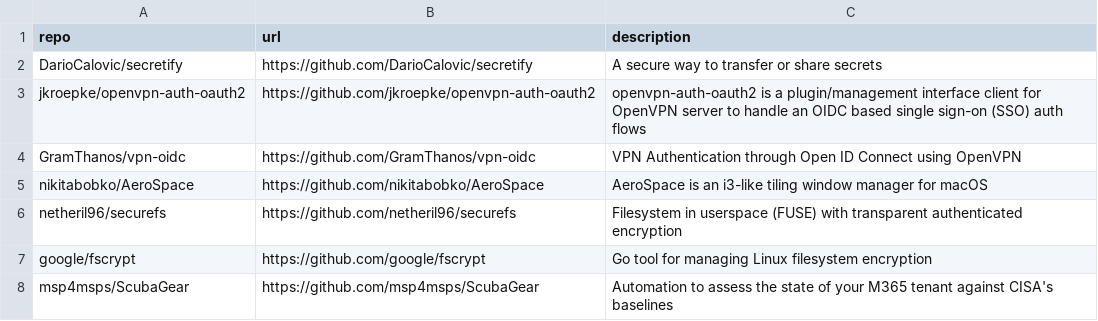
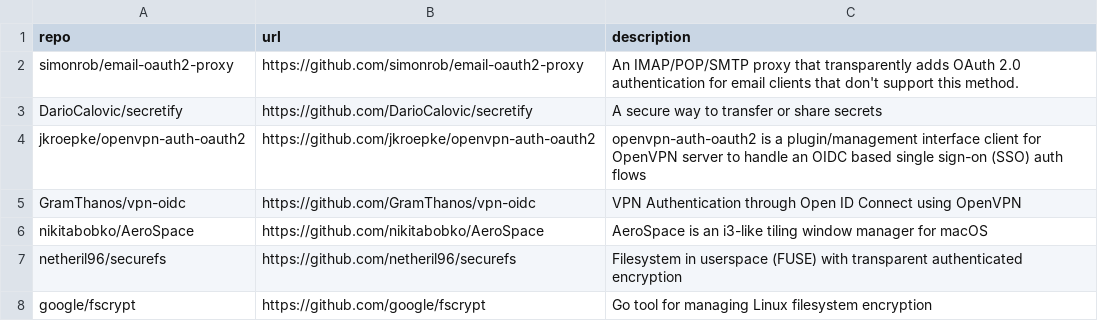
Before and after one commit to Genzer/starred-github-repos, a CSV file: Genzer.starred.csv, drawn as a sheet; only a part is shown; the shorter side is filled out with more unchanged rows.

```diff
--- a/Genzer.starred.csv
+++ b/Genzer.starred.csv
@@ -1,2 +1,3 @@
 "repo","url","description"
+"simonrob/email-oauth2-proxy","https://github.com/simonrob/email-oauth2-proxy","An IMAP/POP/SMTP proxy that transparently adds OAuth 2.0 authentication for email clients that don't support this method."
 "DarioCalovic/secretify","https://github.com/DarioCalovic/secretify","A secure way to transfer or share secrets"
```
